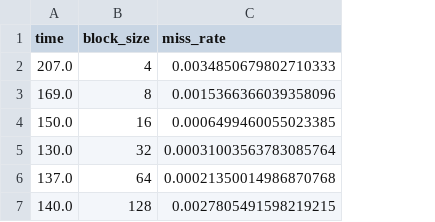
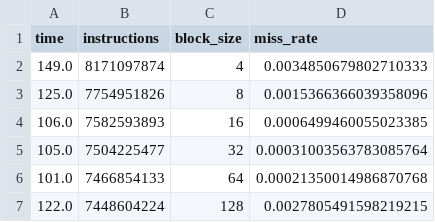
Before and after one commit to adyanshkakran/SIMD-and-Caching, a CSV file: 2/c/out.csv, drawn as a sheet; the diff names each change by its address in the sheet, - before the commit and + after, or states it on an @@ line.

```diff
--- a/2/c/out.csv
+++ b/2/c/out.csv
+column B (instructions), rows 2-7: 8171097874 | 7754951826 | 7582593893 | 7504225477 | 7466854133 | 7448604224
-A2 (time): 207.0
+A2 (time): 149.0
-A3 (time): 169.0
+A3 (time): 125.0
-A4 (time): 150.0
+A4 (time): 106.0
-A5 (time): 130.0
+A5 (time): 105.0
-A6 (time): 137.0
+A6 (time): 101.0
-A7 (time): 140.0
+A7 (time): 122.0
```
Also changed, not shown: 9 other files.
